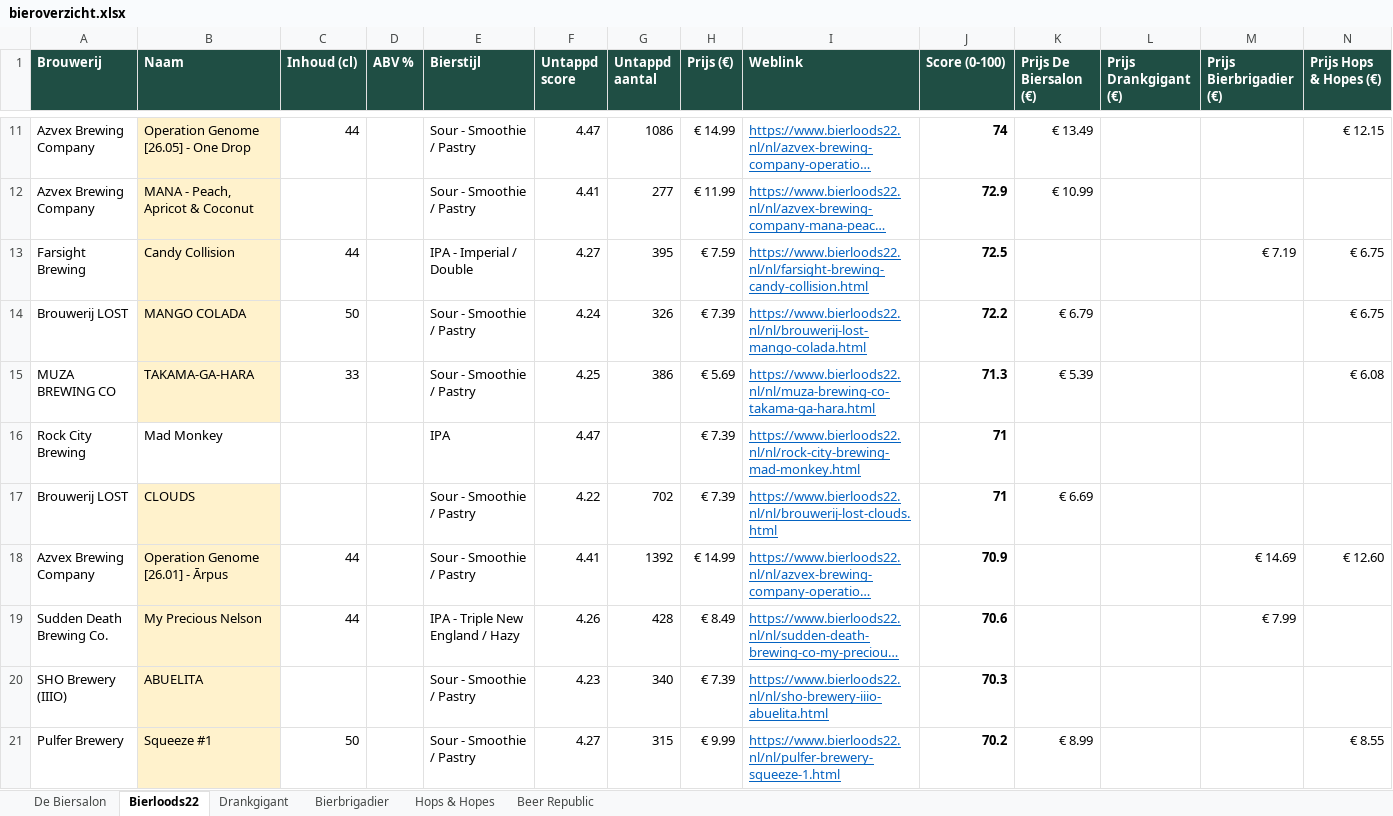
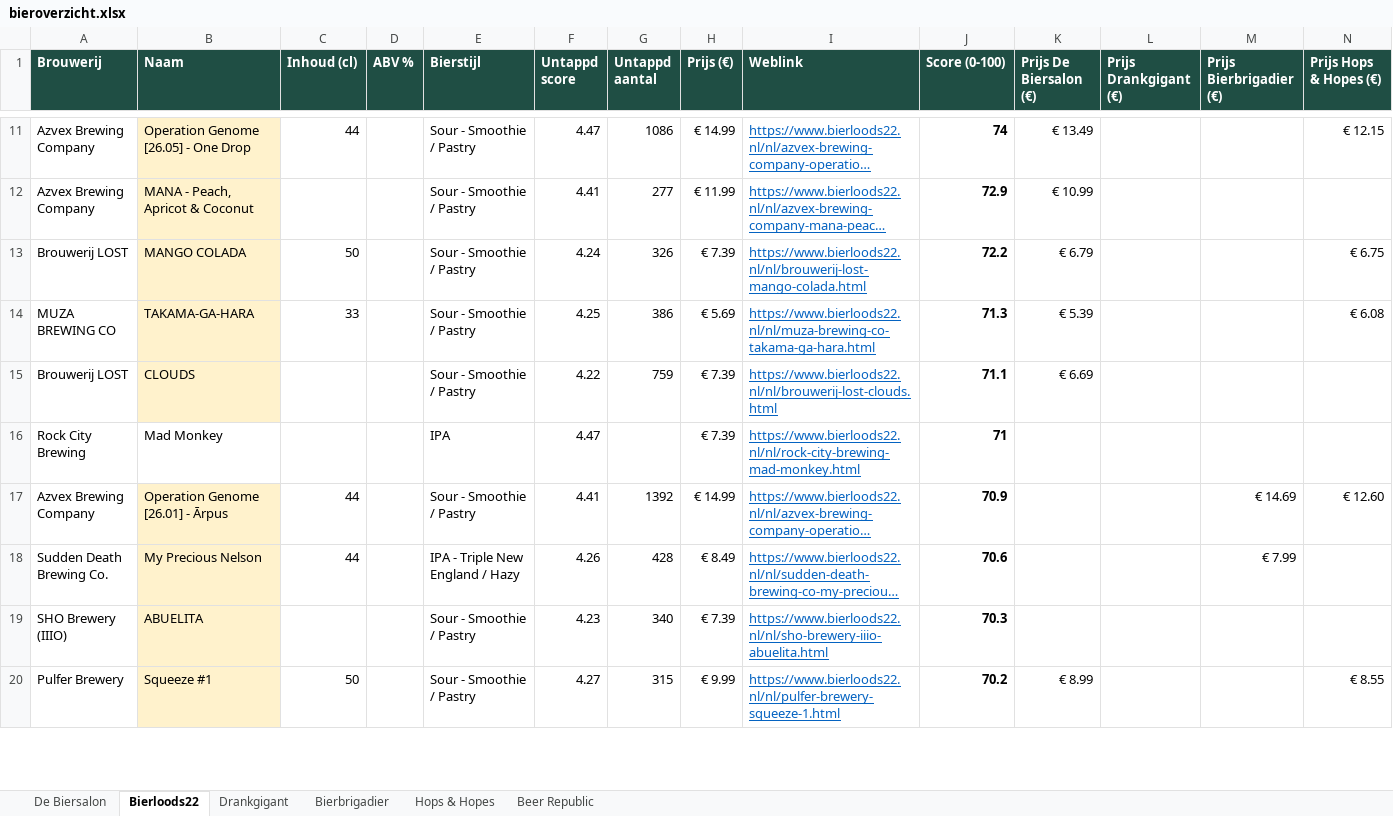
Before and after one commit to RdG-Bier/DeBierScraper, an Excel workbook: docs/bieroverzicht.xlsx, sheet Bierloods22, drawn as a sheet; only a part is shown, gaps mark what is left out; long unchanged cells end in …; values as stored, in another font and other column widths than the file's, no borders; conditional formats not drawn; removed rows and columns are numbered as before the commit, all else as after; rows hold the shown columns only; the diff covers the shown part only; the diff names each change by its address in the sheet, - before the commit and + after, or states it on an @@ line.

```diff
--- a/docs/bieroverzicht.xlsx (sheet Bierloods22)
+++ b/docs/bieroverzicht.xlsx (sheet Bierloods22)
-row 13: Farsight Brewing | Candy Collision | 44 |  | IPA - Imperial / Double | 4.27 | 395 | € 7.59 | https://www.bierloods22.nl/nl/farsight-brewing-candy-collision.html | 72.5 |  |  | € 7.19 | € 6.75
+row 15: Brouwerij LOST | CLOUDS |  |  | Sour - Smoothie / Pastry | 4.22 | 759 | € 7.39 | https://www.bierloods22.nl/nl/brouwerij-lost-clouds.html | 71.1 | € 6.69
-row 17: Brouwerij LOST | CLOUDS |  |  | Sour - Smoothie / Pastry | 4.22 | 702 | € 7.39 | https://www.bierloods22.nl/nl/brouwerij-lost-clouds.html | 71 | € 6.69
```
Also changed, not shown: 12 added rows, 13 removed rows and 11 edited cells elsewhere in this sheet, sheet De Biersalon, sheet Beer Republic, sheet Bierbrigadier, sheet Hops & Hopes, sheet Drankgigant, 21 other files.
